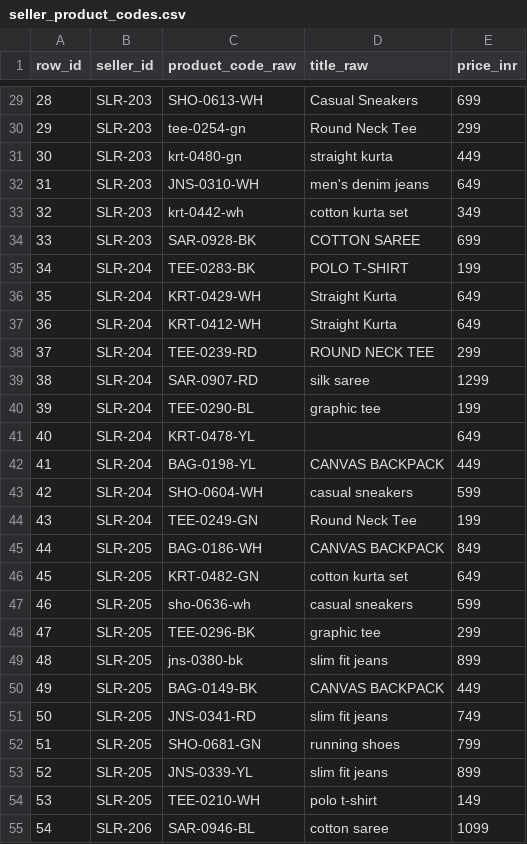
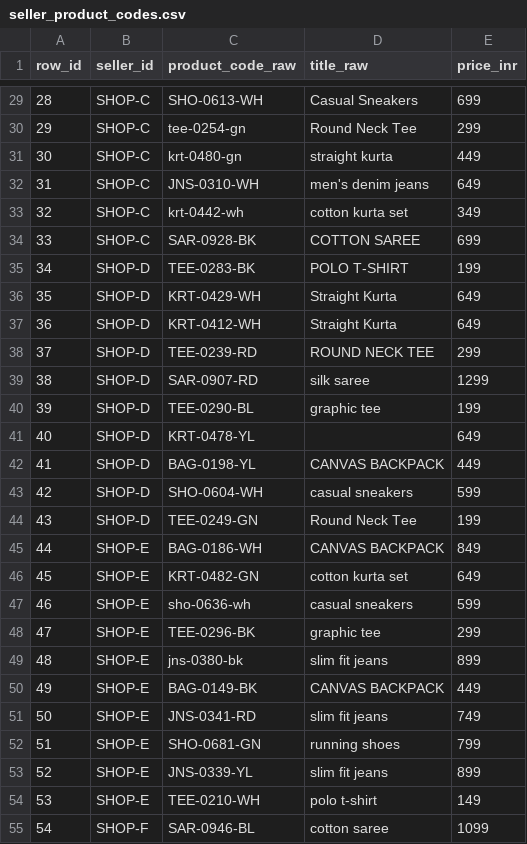
Before and after one commit to ayaznoori/Ayaz_Curriculum, a CSV file: IITP-AIDA-EN-III-2610/module-01-masterclass/lecture-01-python-files-and-data-handling/data/seller_product_codes.csv, drawn as a sheet; only a part is shown, gaps mark what is left out; the diff covers the shown part only.

```diff
--- a/IITP-AIDA-EN-III-2610/module-01-masterclass/lecture-01-python-files-and-data-handling/data/seller_product_codes.csv
+++ b/IITP-AIDA-EN-III-2610/module-01-masterclass/lecture-01-python-files-and-data-handling/data/seller_product_codes.csv
@@ -29,27 +29,27 @@ row_id,seller_id,product_code_raw,title_raw,price_inr
-28,SLR-203,SHO-0613-WH,Casual Sneakers,699
-29,SLR-203,tee-0254-gn  ,Round Neck Tee,299
-30,SLR-203,krt-0480-gn  ,straight kurta,449
-31,SLR-203,JNS-0310-WH,men's denim jeans,649
-32,SLR-203,krt-0442-wh,cotton kurta set,349
-33,SLR-203,SAR-0928-BK, COTTON  SAREE ,699
-34,SLR-204,TEE-0283-BK,POLO T-SHIRT,199
-35,SLR-204,KRT-0429-WH,Straight Kurta  ,649
-36,SLR-204,KRT-0412-WH,Straight Kurta  ,649
-37,SLR-204,TEE-0239-RD, ROUND  NECK TEE ,299
-38,SLR-204,SAR-0907-RD,silk saree,1299
-39,SLR-204,TEE-0290-BL,  graphic tee,199
-40,SLR-204,KRT-0478-YL,,649
-41,SLR-204,BAG-0198-YL,CANVAS BACKPACK,449
-42,SLR-204,SHO-0604-WH,casual sneakers,599
-43,SLR-204,TEE-0249-GN,Round Neck Tee,199
-44,SLR-205,BAG-0186-WH, CANVAS  BACKPACK ,849
-45,SLR-205, KRT-0482-GN,cotton kurta set,649
-46,SLR-205, sho-0636-wh ,  casual sneakers,599
-47,SLR-205,TEE-0296-BK,  graphic tee,299
-48,SLR-205, jns-0380-bk ,slim fit jeans,899
-49,SLR-205,BAG-0149-BK,CANVAS BACKPACK,449
-50,SLR-205,JNS-0341-RD,  slim fit jeans,749
-51,SLR-205,SHO-0681-GN,running shoes,799
-52,SLR-205,JNS-0339-YL,slim fit jeans,899
-53,SLR-205,TEE-0210-WH,polo  t-shirt,149
-54,SLR-206,SAR-0946-BL,cotton  saree,1099
+28,SHOP-C,SHO-0613-WH,Casual Sneakers,699
+29,SHOP-C,tee-0254-gn  ,Round Neck Tee,299
+30,SHOP-C,krt-0480-gn  ,straight kurta,449
+31,SHOP-C,JNS-0310-WH,men's denim jeans,649
+32,SHOP-C,krt-0442-wh,cotton kurta set,349
+33,SHOP-C,SAR-0928-BK, COTTON  SAREE ,699
+34,SHOP-D,TEE-0283-BK,POLO T-SHIRT,199
+35,SHOP-D,KRT-0429-WH,Straight Kurta  ,649
+36,SHOP-D,KRT-0412-WH,Straight Kurta  ,649
+37,SHOP-D,TEE-0239-RD, ROUND  NECK TEE ,299
+38,SHOP-D,SAR-0907-RD,silk saree,1299
+39,SHOP-D,TEE-0290-BL,  graphic tee,199
+40,SHOP-D,KRT-0478-YL,,649
+41,SHOP-D,BAG-0198-YL,CANVAS BACKPACK,449
+42,SHOP-D,SHO-0604-WH,casual sneakers,599
+43,SHOP-D,TEE-0249-GN,Round Neck Tee,199
+44,SHOP-E,BAG-0186-WH, CANVAS  BACKPACK ,849
+45,SHOP-E, KRT-0482-GN,cotton kurta set,649
+46,SHOP-E, sho-0636-wh ,  casual sneakers,599
+47,SHOP-E,TEE-0296-BK,  graphic tee,299
+48,SHOP-E, jns-0380-bk ,slim fit jeans,899
+49,SHOP-E,BAG-0149-BK,CANVAS BACKPACK,449
+50,SHOP-E,JNS-0341-RD,  slim fit jeans,749
+51,SHOP-E,SHO-0681-GN,running shoes,799
+52,SHOP-E,JNS-0339-YL,slim fit jeans,899
+53,SHOP-E,TEE-0210-WH,polo  t-shirt,149
+54,SHOP-F,SAR-0946-BL,cotton  saree,1099
```
Also changed, not shown: 76 edited cells elsewhere in this file, 5 other files.
